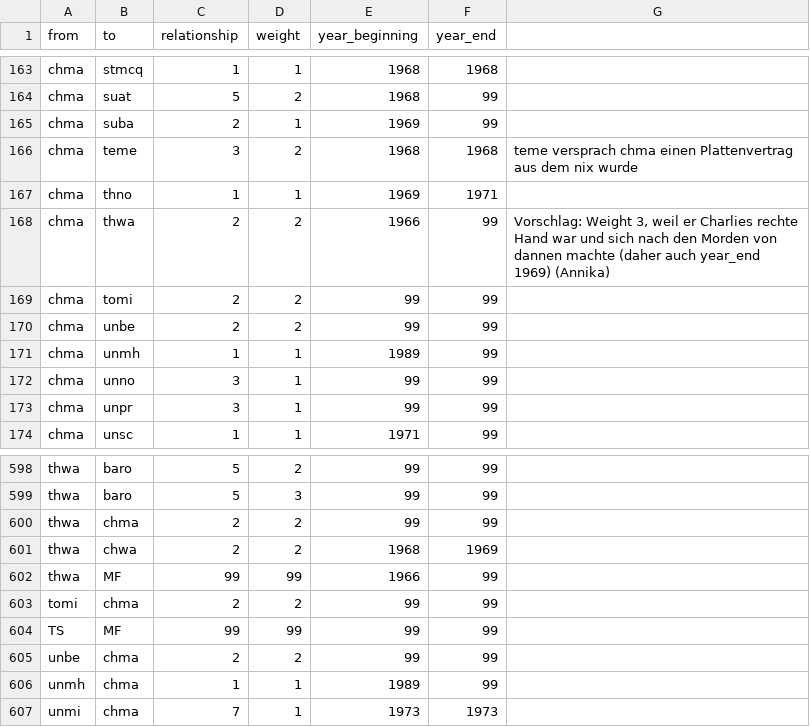
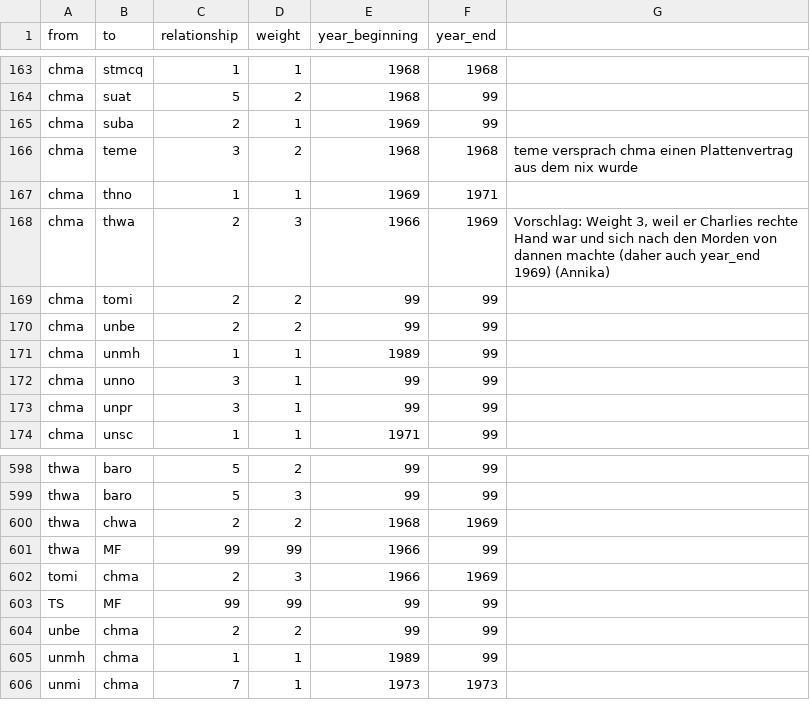
Before and after one commit to thomas5nolte/Manson, a CSV file: el_manson.csv, drawn as a sheet; only a part is shown, gaps mark what is left out.

Commit message:
Update el_manson.csv

```diff
--- a/el_manson.csv
+++ b/el_manson.csv
@@ -167,3 +167,3 @@ chma,teme,3,2,1968,1968,teme versprach chma einen Plattenvertrag aus dem nix wur
 chma,thno,1,1,1969,1971,
-chma,thwa,2,2,1966,99,"Vorschlag: Weight 3, weil er Charlies rechte Hand war und sich nach den Morden von dannen machte (daher auch year_end 1969) (Annika)"
+chma,thwa,2,3,1966,1969,"Vorschlag: Weight 3, weil er Charlies rechte Hand war und sich nach den Morden von dannen machte (daher auch year_end 1969) (Annika)"
 chma,tomi,2,2,99,99,
@@ -599,6 +599,5 @@ thwa,baro,5,2,99,99,
 thwa,baro,5,3,99,99,
-thwa,chma,2,2,99,99,
 thwa,chwa,2,2,1968,1969,
 thwa,MF,99,99,1966,99,
-tomi,chma,2,2,99,99,
+tomi,chma,2,3,1966,1969,
 TS,MF,99,99,99,99,
```
